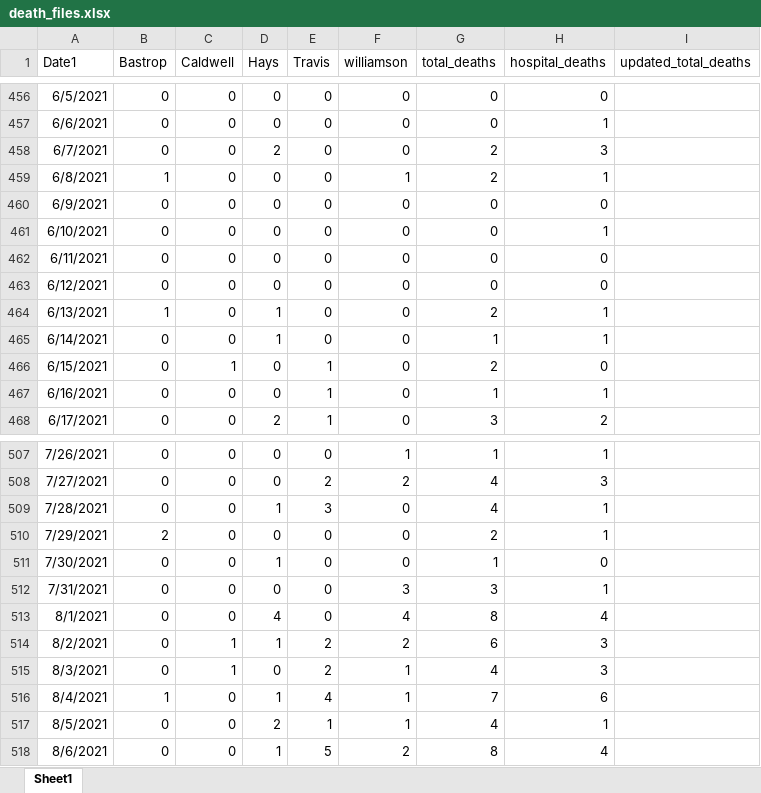
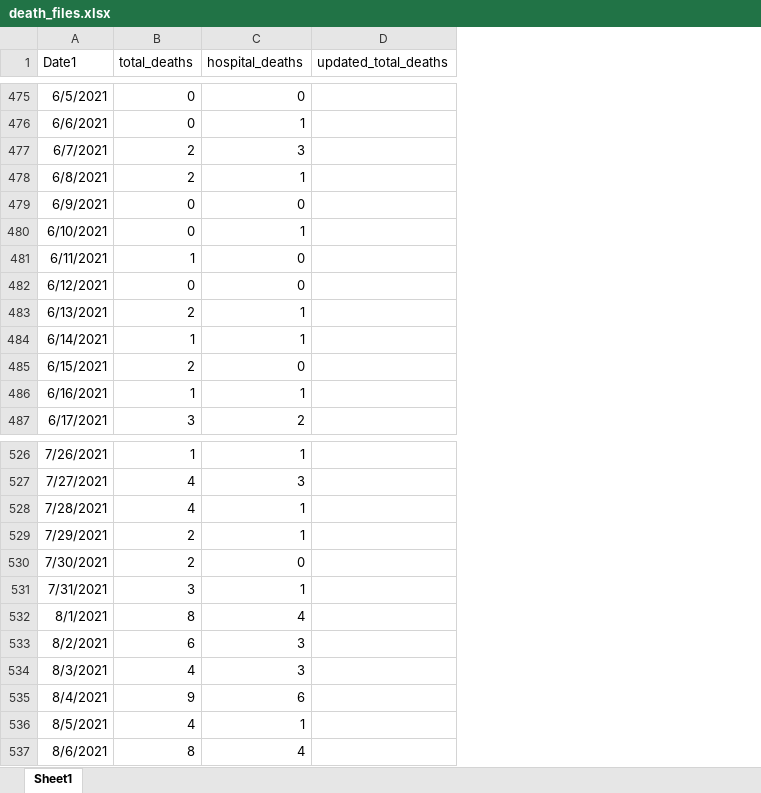
Before and after one commit to NazlicanArslan/COVID19-vaccine, an Excel workbook: VaccineAllocation/data_processing/death_files.xlsx, sheet Sheet1, drawn as a sheet; only a part is shown, gaps mark what is left out; values as stored, in another font and other column widths than the file's, no borders; removed rows and columns are numbered as before the commit, all else as after; the diff covers the shown part only; the diff names each change by its address in the sheet, - before the commit and + after, or states it on an @@ line.

```diff
--- a/VaccineAllocation/data_processing/death_files.xlsx (sheet Sheet1)
+++ b/VaccineAllocation/data_processing/death_files.xlsx (sheet Sheet1)
-column B (Bastrop), rows 456-468: 0 | 0 | 0 | 1 | 0 | 0 | 0 | 0 | 1 | 0 | 0 | 0 | 0; rows 507-518: 0 | 0 | 0 | 2 | 0 | 0 | 0 | 0 | 0 | 1 | 0 | 0
-column C (Caldwell), rows 456-468: 0 | 0 | 0 | 0 | 0 | 0 | 0 | 0 | 0 | 0 | 1 | 0 | 0; rows 507-518: 0 | 0 | 0 | 0 | 0 | 0 | 0 | 1 | 1 | 0 | 0 | 0
-column D (Hays), rows 456-468: 0 | 0 | 2 | 0 | 0 | 0 | 0 | 0 | 1 | 1 | 0 | 0 | 2; rows 507-518: 0 | 0 | 1 | 0 | 1 | 0 | 4 | 1 | 0 | 1 | 2 | 1
-column E (Travis), rows 456-468: 0 | 0 | 0 | 0 | 0 | 0 | 0 | 0 | 0 | 0 | 1 | 1 | 1; rows 507-518: 0 | 2 | 3 | 0 | 0 | 0 | 0 | 2 | 2 | 4 | 1 | 5
-column F (williamson), rows 456-468: 0 | 0 | 0 | 1 | 0 | 0 | 0 | 0 | 0 | 0 | 0 | 0 | 0; rows 507-518: 1 | 2 | 0 | 0 | 0 | 3 | 4 | 2 | 1 | 1 | 1 | 2
-B481 (total_deaths): 0
+B481 (total_deaths): 1
-B530 (total_deaths): 1
+B530 (total_deaths): 2
-B535 (total_deaths): 7
+B535 (total_deaths): 9
```
Also changed, not shown: 127 added rows and 39 edited cells elsewhere in this sheet, 5 other files.
